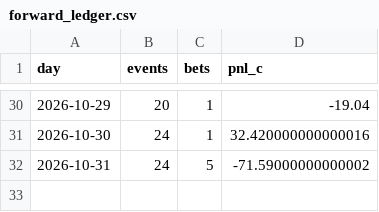
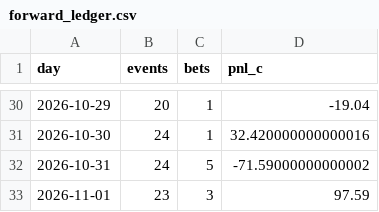
Before and after one commit to PPSwipUp/event-contract-recorder, a CSV file: results/forward_ledger.csv, drawn as a sheet; only a part is shown, gaps mark what is left out.

```diff
--- a/results/forward_ledger.csv
+++ b/results/forward_ledger.csv
@@ -32 +32,2 @@ day,events,bets,pnl_c
 2026-10-31,24,5,-71.59000000000002
+2026-11-01,23,3,97.59
```
Also changed, not shown: results/forward_base_ledger.csv, 2 other files.
